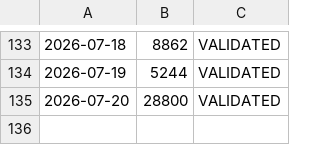
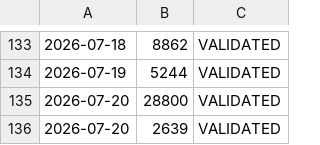
Before and after one commit to Daddy11kiddos/daily-tracker, a CSV file: audit_log.csv, drawn as a sheet; only a part is shown, gaps mark what is left out.

Commit message:
chore: update local audit log

```diff
--- a/audit_log.csv
+++ b/audit_log.csv
@@ -135 +135,2 @@
 2026-07-20, 28800, VALIDATED
+2026-07-20, 2639, VALIDATED
```
